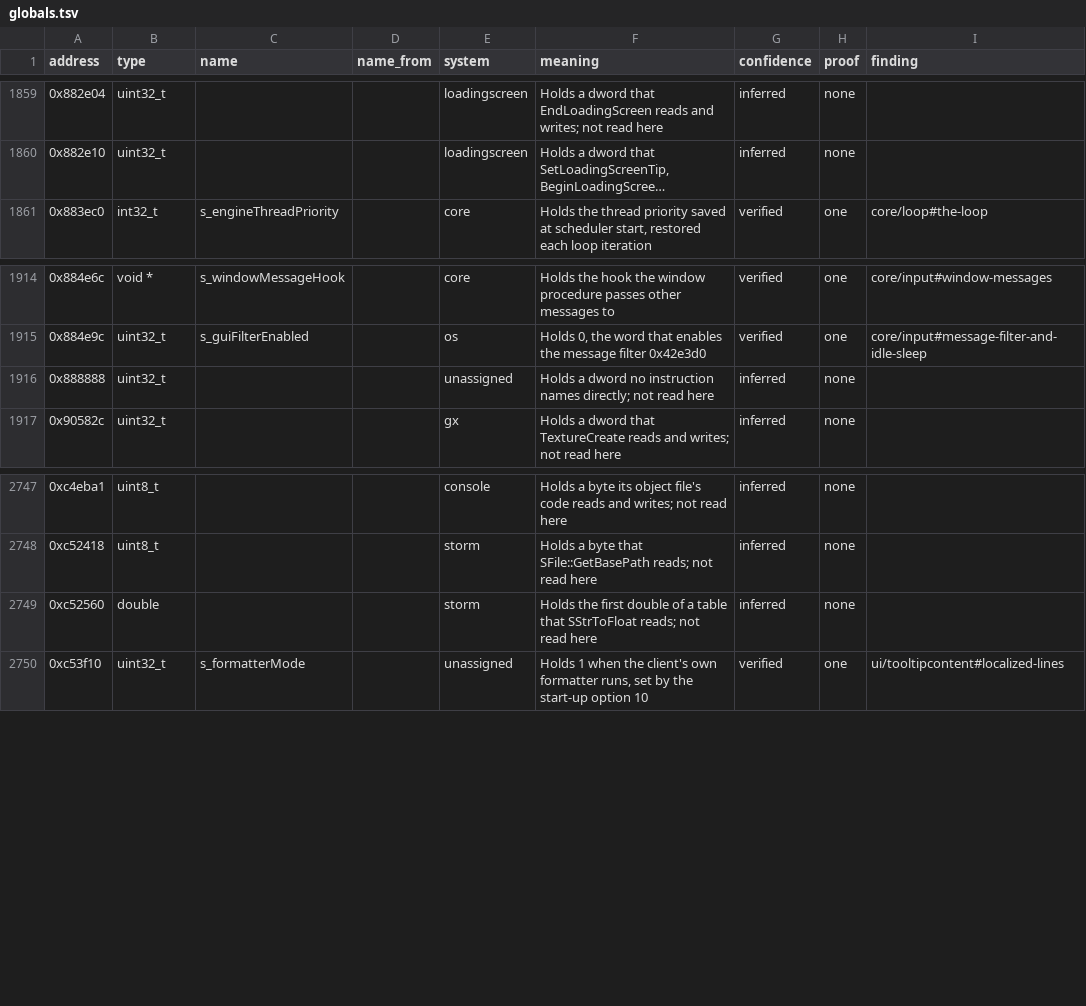
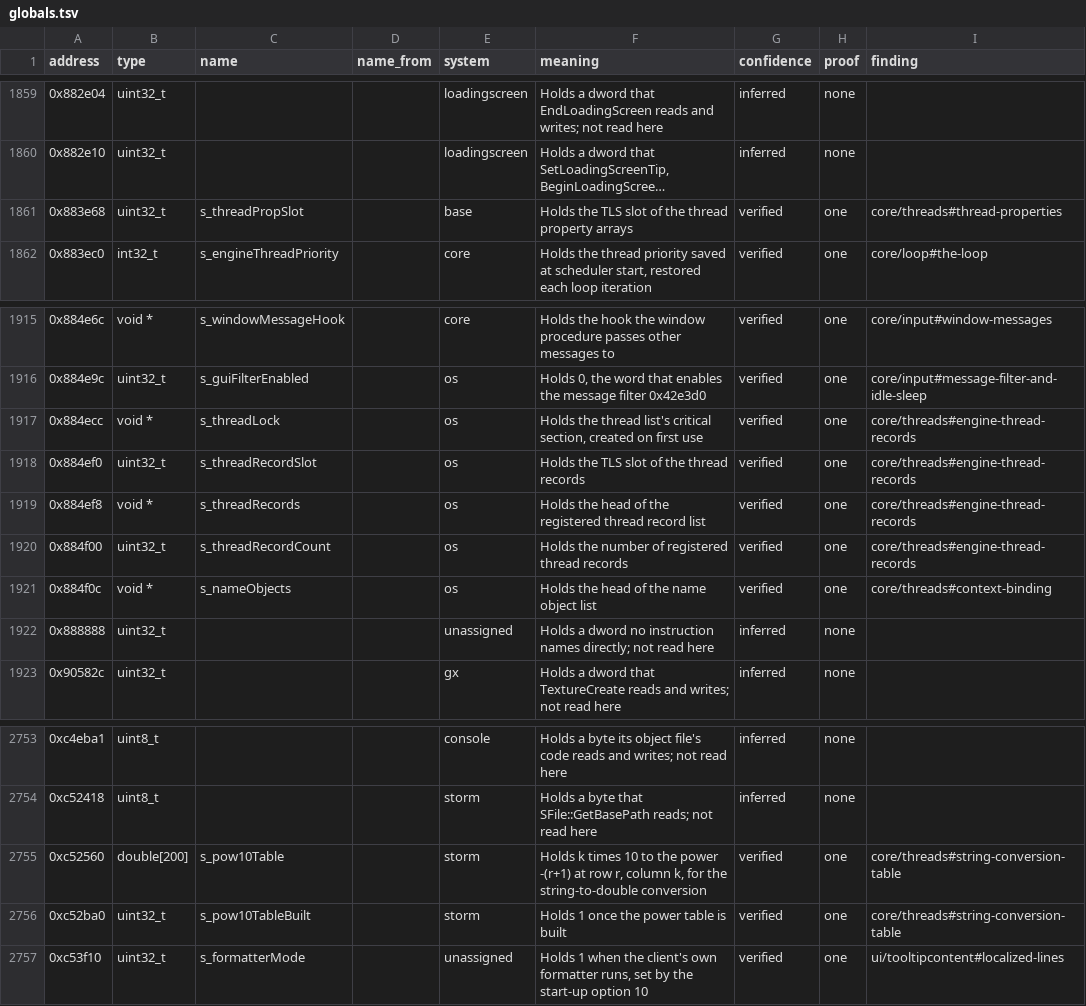
Before and after one commit to samwhosung/benilla-re, a TSV file: symbols/globals.tsv, drawn as a sheet; only a part is shown, gaps mark what is left out; long unchanged cells end in …; addresses are those after the commit; the diff names each change by its address in the sheet, - before the commit and + after, or states it on an @@ line.

```diff
--- a/symbols/globals.tsv
+++ b/symbols/globals.tsv
+row 1861: 0x883e68 | uint32_t | s_threadPropSlot |  | base | Holds the TLS slot of the thread property arrays | verified | one | core/threads#thread-properties
+row 1917: 0x884ecc | void * | s_threadLock |  | os | Holds the thread list's critical section, created on first use | verified | one | core/threads#engine-thread-records
+row 1918: 0x884ef0 | uint32_t | s_threadRecordSlot |  | os | Holds the TLS slot of the thread records | verified | one | core/threads#engine-thread-records
+row 1919: 0x884ef8 | void * | s_threadRecords |  | os | Holds the head of the registered thread record list | verified | one | core/threads#engine-thread-records
+row 1920: 0x884f00 | uint32_t | s_threadRecordCount |  | os | Holds the number of registered thread records | verified | one | core/threads#engine-thread-records
+row 1921: 0x884f0c | void * | s_nameObjects |  | os | Holds the head of the name object list | verified | one | core/threads#context-binding
-B2755 (type): double
+B2755 (type): double[200]
-C2755 (name): (empty)
+C2755 (name): s_pow10Table
-F2755 (meaning): Holds the first double of a table that SStrToFloat reads; not read here
+F2755 (meaning): Holds k times 10 to the power -(r+1) at row r, column k, for the string-to-double conversion
-G2755 (confidence): inferred
+G2755 (confidence): verified
-H2755 (proof): none
+H2755 (proof): one
-I2755 (finding): (empty)
+I2755 (finding): core/threads#string-conversion-table
+row 2756: 0xc52ba0 | uint32_t | s_pow10TableBuilt |  | storm | Holds 1 once the power table is built | verified | one | core/threads#string-conversion-table
```
Also changed, not shown: symbols/fields.tsv, symbols/structs.tsv, 2 other files.
